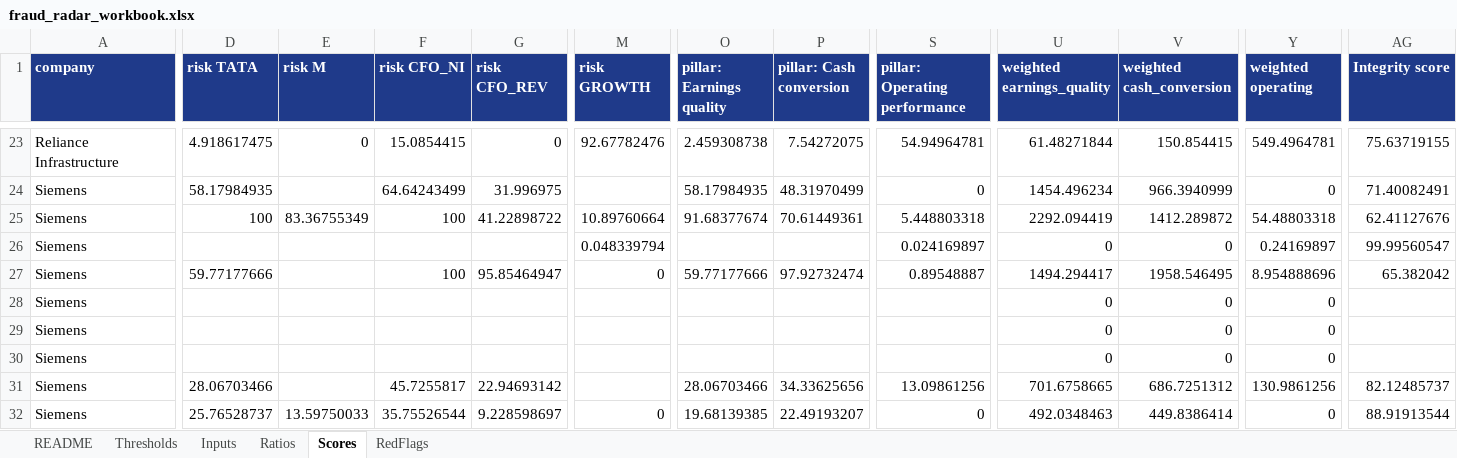
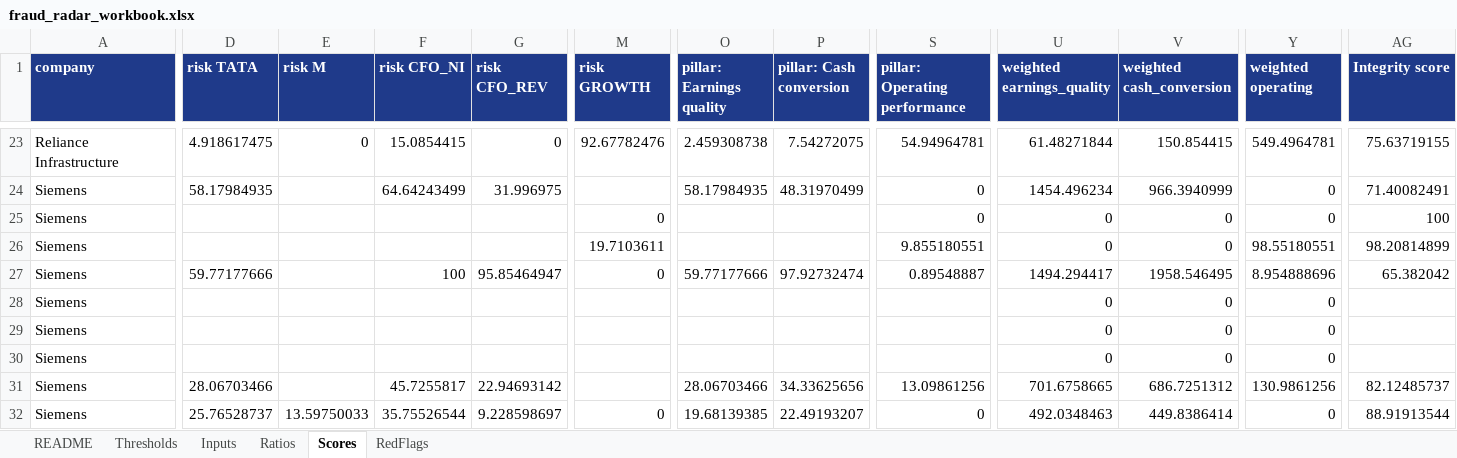
Before and after one commit to Aakash10867/Wai-fraud-radar, an Excel workbook: results/fraud_radar_workbook.xlsx, sheet Scores, drawn as a sheet; only a part is shown, gaps mark what is left out; values as stored, in another font and other column widths than the file's, no borders; the diff covers the shown part only; the diff names each change by its address in the sheet, - before the commit and + after, or states it on an @@ line.

```diff
--- a/results/fraud_radar_workbook.xlsx (sheet Scores)
+++ b/results/fraud_radar_workbook.xlsx (sheet Scores)
-D25 (risk TATA): 100
+D25 (risk TATA): (empty)
-E25 (risk M): 83.36755349
+E25 (risk M): (empty)
-F25 (risk CFO_NI): 100
+F25 (risk CFO_NI): (empty)
-G25 (risk CFO_REV): 41.22898722
+G25 (risk CFO_REV): (empty)
-M25 (risk GROWTH): 10.89760664
+M25 (risk GROWTH): 0
-O25 (pillar: Earnings quality): 91.68377674
+O25 (pillar: Earnings quality): (empty)
-P25 (pillar: Cash conversion): 70.61449361
+P25 (pillar: Cash conversion): (empty)
-S25 (pillar: Operating performance): 5.448803318
+S25 (pillar: Operating performance): 0
-U25 (weighted earnings_quality): 2292.094419
+U25 (weighted earnings_quality): 0
-V25 (weighted cash_conversion): 1412.289872
+V25 (weighted cash_conversion): 0
-Y25 (weighted operating): 54.48803318
+Y25 (weighted operating): 0
-AG25 (Integrity score): 62.41127676
+AG25 (Integrity score): 100
-M26 (risk GROWTH): 0.048339794
+M26 (risk GROWTH): 19.7103611
-S26 (pillar: Operating performance): 0.024169897
+S26 (pillar: Operating performance): 9.855180551
-Y26 (weighted operating): 0.24169897
+Y26 (weighted operating): 98.55180551
-AG26 (Integrity score): 99.99560547
+AG26 (Integrity score): 98.20814899
```
Also changed, not shown: 22 edited cells elsewhere in this sheet, sheet Ratios, sheet Inputs, 12 other files.
